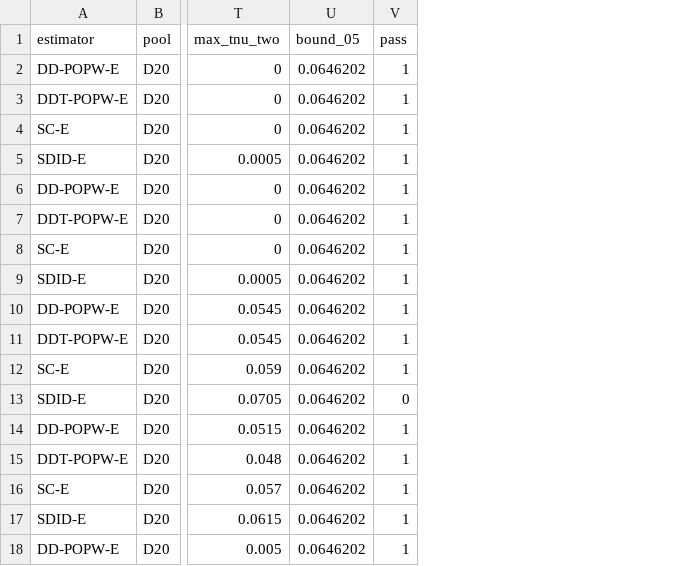
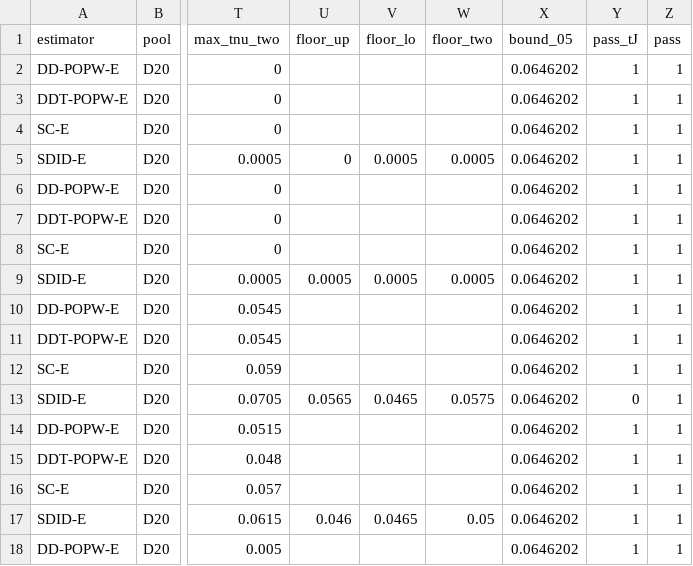
Before and after one commit to brycewang-stanford/Auto-Research-Skills, a CSV file: gallery/ss-ca-fastfood-wage/runs/check-methods/mc_rates.csv, drawn as a sheet; only a part is shown, gaps mark what is left out; addresses are those after the commit; the diff names each change by its address in the sheet, - before the commit and + after, or states it on an @@ line.

```diff
--- a/gallery/ss-ca-fastfood-wage/runs/check-methods/mc_rates.csv
+++ b/gallery/ss-ca-fastfood-wage/runs/check-methods/mc_rates.csv
+column U (floor_up), rows 5-17: 0 |  |  |  | 0.0005 |  |  |  | 0.0565 |  |  |  | 0.046
+column V (floor_lo), rows 5-17: 0.0005 |  |  |  | 0.0005 |  |  |  | 0.0465 |  |  |  | 0.0465
+column W (floor_two), rows 5-17: 0.0005 |  |  |  | 0.0005 |  |  |  | 0.0575 |  |  |  | 0.05
+column Y (pass_tJ), rows 2-18: 1 | 1 | 1 | 1 | 1 | 1 | 1 | 1 | 1 | 1 | 1 | 0 | 1 | 1 | 1 | 1 | 1
-Z13 (pass): 0
+Z13 (pass): 1
```
Also changed, not shown: 5 other files.
